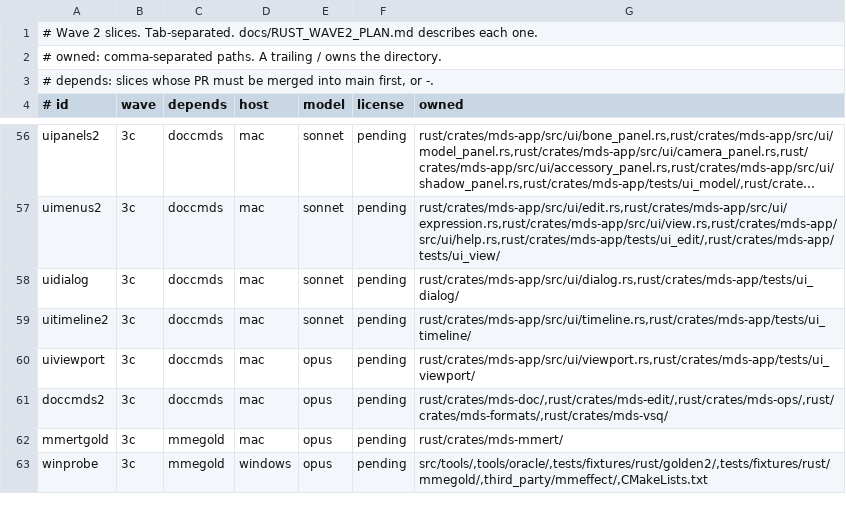
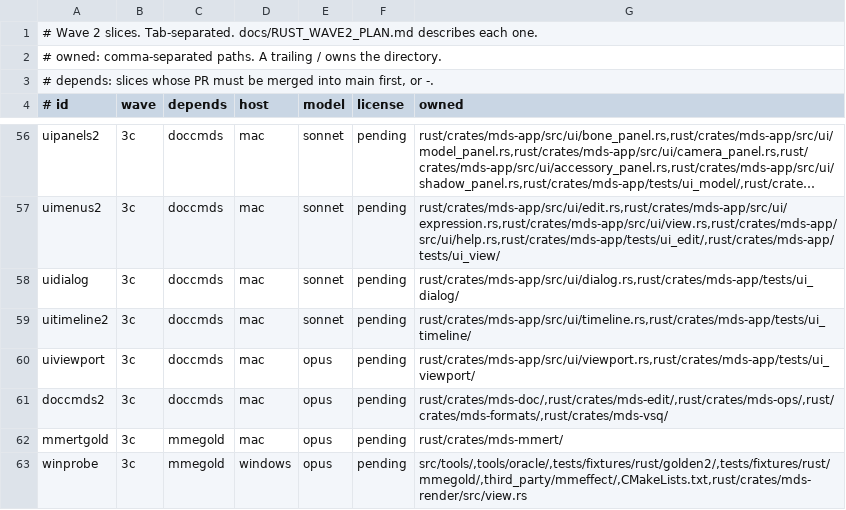
Before and after one commit to geekjapan/MikuDanceStudio-J, a TSV file: tools/orchestrate/slices.tsv, drawn as a sheet; only a part is shown, gaps mark what is left out; long unchanged cells end in ….

Commit message:
Let winprobe update the edge-probe parser of mds-render

```diff
--- a/tools/orchestrate/slices.tsv
+++ b/tools/orchestrate/slices.tsv
@@ -62,2 +62,2 @@ doccmds2	3c	doccmds	mac	opus	pending	rust/crates/mds-doc/,rust/crates/mds-edit/,
 mmertgold	3c	mmegold	mac	opus	pending	rust/crates/mds-mmert/
-winprobe	3c	mmegold	windows	opus	pending	src/tools/,tools/oracle/,tests/fixtures/rust/golden2/,tests/fixtures/rust/mmegold/,third_party/mmeffect/,CMakeLists.txt
+winprobe	3c	mmegold	windows	opus	pending	src/tools/,tools/oracle/,tests/fixtures/rust/golden2/,tests/fixtures/rust/mmegold/,third_party/mmeffect/,CMakeLists.txt,rust/crates/mds-render/src/view.rs
```
